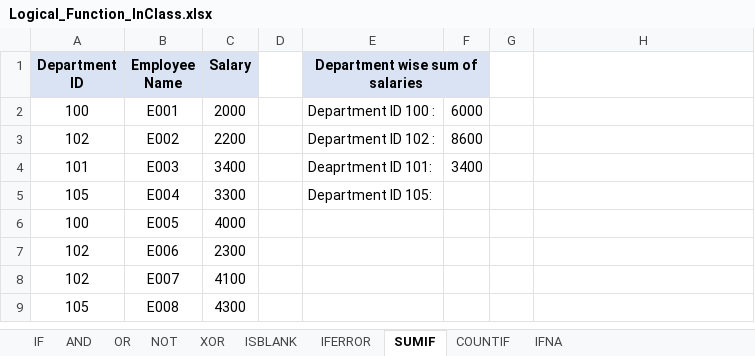
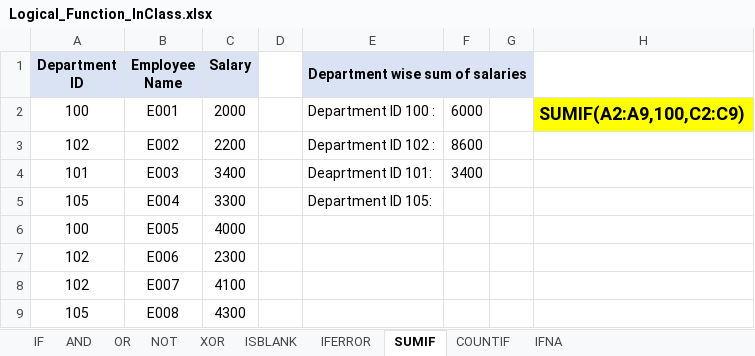
Before and after one commit to MikkoDT/MexEE402_ExcelExcercises, an Excel workbook: Logical_Functions/Logical_Function_InClass.xlsx, sheet SUMIF, drawn as a sheet; values as stored, in another font and other column widths than the file's, no borders; the diff names each change by its address in the sheet, - before the commit and + after, or states it on an @@ line.

Commit message:
Update Logical_Function_InClass.xlsx

```diff
--- a/Logical_Functions/Logical_Function_InClass.xlsx (sheet SUMIF)
+++ b/Logical_Functions/Logical_Function_InClass.xlsx (sheet SUMIF)
-E1:F1 merged
+E1:G1 merged
-G1 fill: none
+G1 fill: #DAE3F3
-H2: (empty)
+H2: SUMIF(A2:A9,100,C2:C9)
-H2 fill: none
+H2 fill: #FFFF00
```
Also changed, not shown: sheet COUNTIF.
